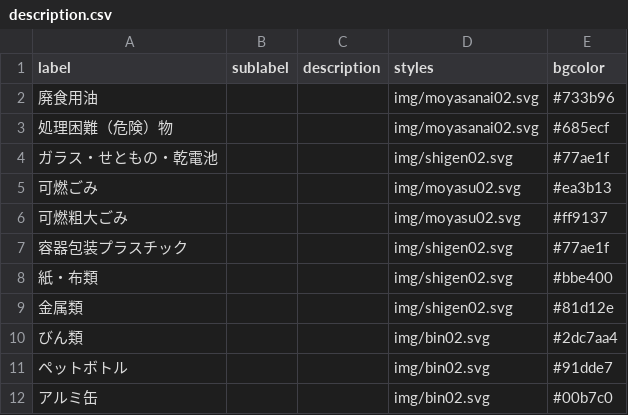
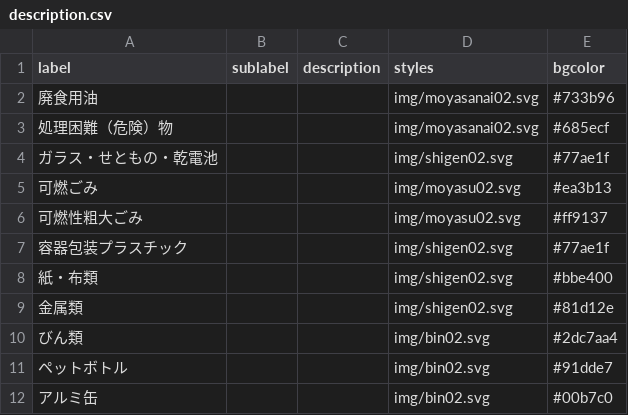
Before and after one commit to matsudadaiki/5374, a CSV file: data/description.csv, drawn as a sheet.

Commit message:
Update description.csv

```diff
--- a/data/description.csv
+++ b/data/description.csv
@@ -5,3 +5,3 @@ label,sublabel,description,styles,bgcolor
 可燃ごみ,,,img/moyasu02.svg,#ea3b13
-可燃粗大ごみ,,,img/moyasu02.svg,#ff9137
+可燃性粗大ごみ,,,img/moyasu02.svg,#ff9137
 容器包装プラスチック,,,img/shigen02.svg,#77ae1f
```
